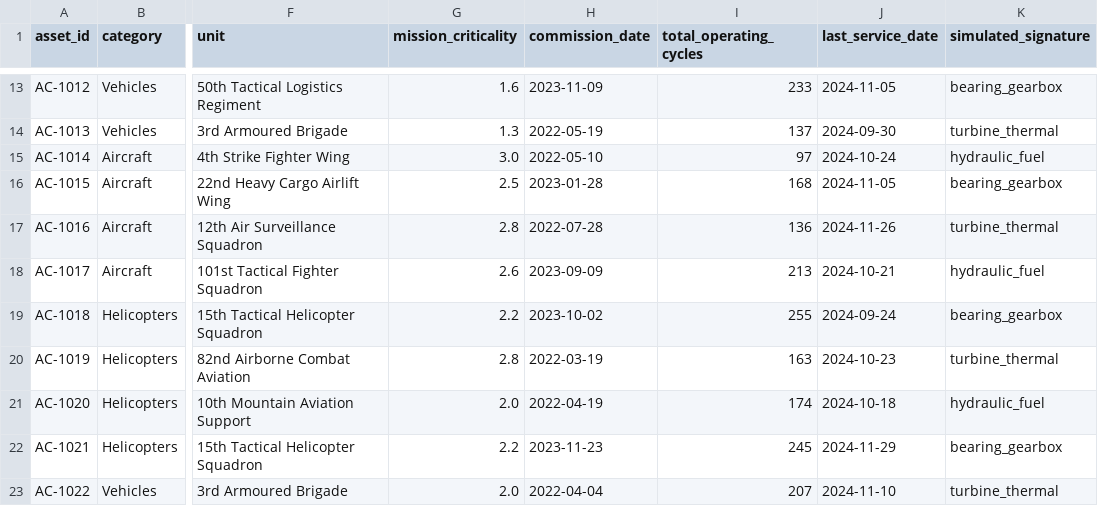
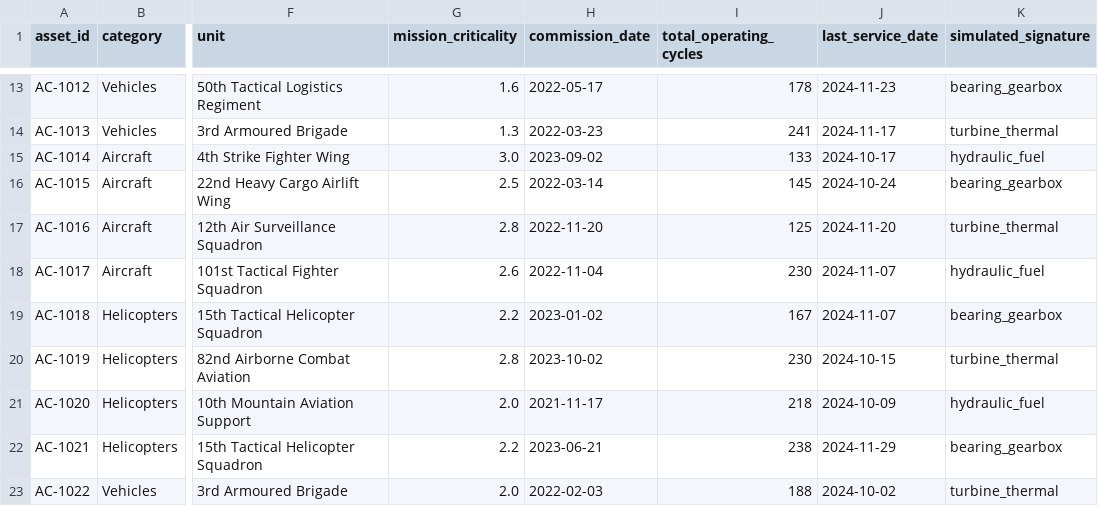
Before and after one commit to Siddh7-ai/bob-ai-hackathon-team-dark, a CSV file: data/raw/assets.csv, drawn as a sheet; only a part is shown, gaps mark what is left out; the diff covers the shown part only; the diff names each change by its address in the sheet, - before the commit and + after, or states it on an @@ line.

```diff
--- a/data/raw/assets.csv
+++ b/data/raw/assets.csv
-H13 (commission_date): 2023-11-09
+H13 (commission_date): 2022-05-17
-I13 (total_operating_cycles): 233
+I13 (total_operating_cycles): 178
-J13 (last_service_date): 2024-11-05
+J13 (last_service_date): 2024-11-23
-H14 (commission_date): 2022-05-19
+H14 (commission_date): 2022-03-23
-I14 (total_operating_cycles): 137
+I14 (total_operating_cycles): 241
-J14 (last_service_date): 2024-09-30
+J14 (last_service_date): 2024-11-17
-H15 (commission_date): 2022-05-10
+H15 (commission_date): 2023-09-02
-I15 (total_operating_cycles): 97
+I15 (total_operating_cycles): 133
-J15 (last_service_date): 2024-10-24
+J15 (last_service_date): 2024-10-17
-H16 (commission_date): 2023-01-28
+H16 (commission_date): 2022-03-14
-I16 (total_operating_cycles): 168
+I16 (total_operating_cycles): 145
-J16 (last_service_date): 2024-11-05
+J16 (last_service_date): 2024-10-24
-H17 (commission_date): 2022-07-28
+H17 (commission_date): 2022-11-20
-I17 (total_operating_cycles): 136
+I17 (total_operating_cycles): 125
-J17 (last_service_date): 2024-11-26
+J17 (last_service_date): 2024-11-20
-H18 (commission_date): 2023-09-09
+H18 (commission_date): 2022-11-04
-I18 (total_operating_cycles): 213
+I18 (total_operating_cycles): 230
-J18 (last_service_date): 2024-10-21
+J18 (last_service_date): 2024-11-07
-H19 (commission_date): 2023-10-02
+H19 (commission_date): 2023-01-02
-I19 (total_operating_cycles): 255
+I19 (total_operating_cycles): 167
-J19 (last_service_date): 2024-09-24
+J19 (last_service_date): 2024-11-07
-H20 (commission_date): 2022-03-19
+H20 (commission_date): 2023-10-02
-I20 (total_operating_cycles): 163
+I20 (total_operating_cycles): 230
-J20 (last_service_date): 2024-10-23
+J20 (last_service_date): 2024-10-15
-H21 (commission_date): 2022-04-19
+H21 (commission_date): 2021-11-17
-I21 (total_operating_cycles): 174
+I21 (total_operating_cycles): 218
-J21 (last_service_date): 2024-10-18
+J21 (last_service_date): 2024-10-09
-H22 (commission_date): 2023-11-23
+H22 (commission_date): 2023-06-21
-I22 (total_operating_cycles): 245
+I22 (total_operating_cycles): 238
-H23 (commission_date): 2022-04-04
+H23 (commission_date): 2022-02-03
-I23 (total_operating_cycles): 207
+I23 (total_operating_cycles): 188
-J23 (last_service_date): 2024-11-10
+J23 (last_service_date): 2024-10-02
```
Also changed, not shown: 86 edited cells elsewhere in this file, data/raw/failure_labels.csv, data/raw/service_records.csv, 10 other files.
